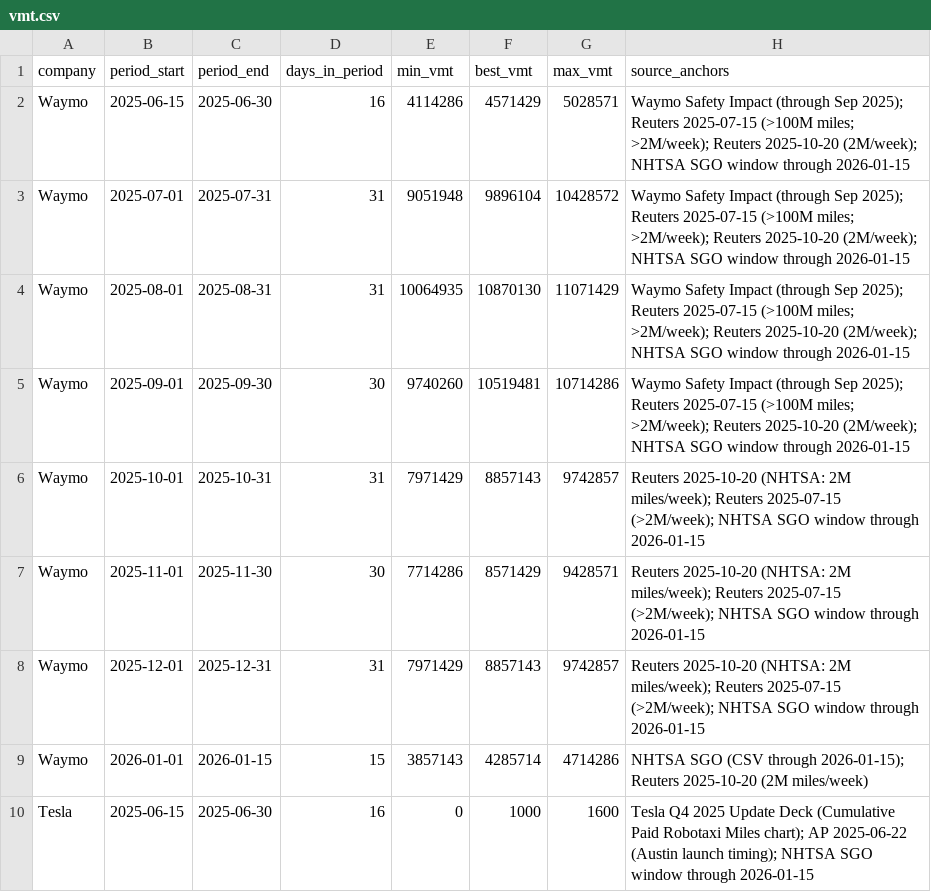
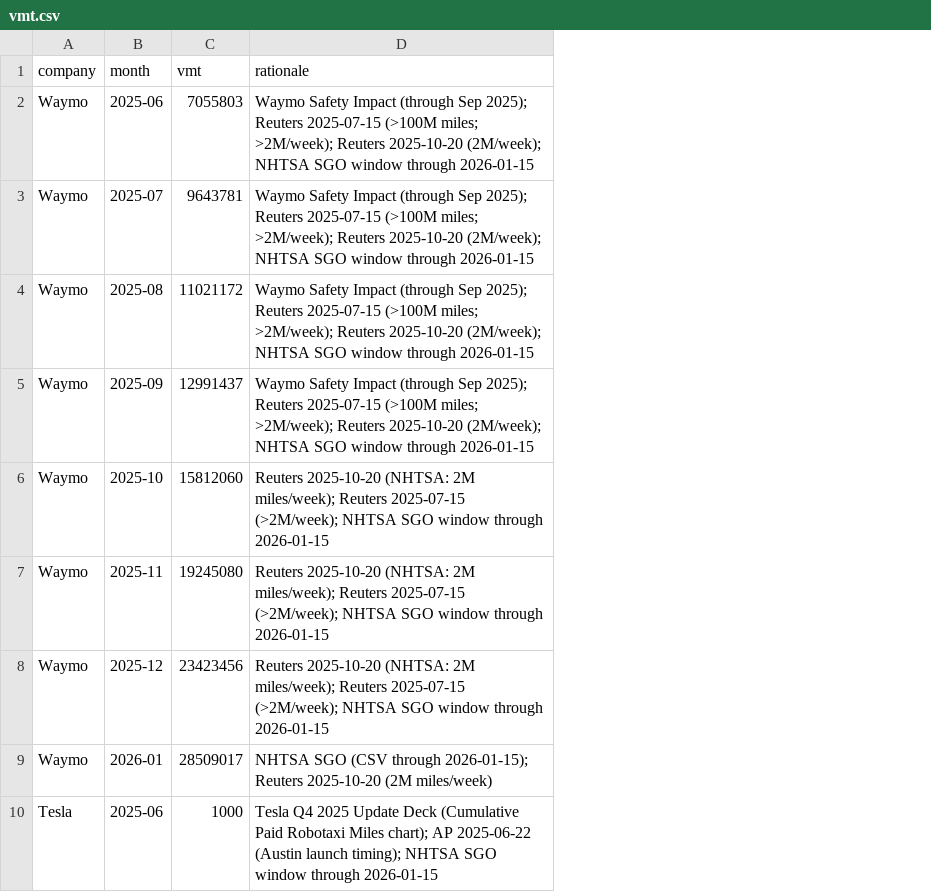
Before and after one commit to dreeves/crashla, a CSV file: vmt.csv, drawn as a sheet; only a part is shown; removed rows and columns are numbered as before the commit, all else as after; the diff names each change by its address in the sheet, - before the commit and + after, or states it on an @@ line.

Commit message:
Better data

```diff
--- a/vmt.csv
+++ b/vmt.csv
-column B (period_start), rows 2-10: 2025-06-15 | 2025-07-01 | 2025-08-01 | 2025-09-01 | 2025-10-01 | 2025-11-01 | 2025-12-01 | 2026-01-01 | 2025-06-15
-column C (period_end), rows 2-10: 2025-06-30 | 2025-07-31 | 2025-08-31 | 2025-09-30 | 2025-10-31 | 2025-11-30 | 2025-12-31 | 2026-01-15 | 2025-06-30
-column D (days_in_period), rows 2-10: 16 | 31 | 31 | 30 | 31 | 30 | 31 | 15 | 16
-column E (min_vmt), rows 2-10: 4114286 | 9051948 | 10064935 | 9740260 | 7971429 | 7714286 | 7971429 | 3857143 | 0
-column F (best_vmt), rows 2-10: 4571429 | 9896104 | 10870130 | 10519481 | 8857143 | 8571429 | 8857143 | 4285714 | 1000
-column G (max_vmt), rows 2-10: 5028571 | 10428572 | 11071429 | 10714286 | 9742857 | 9428571 | 9742857 | 4714286 | 1600
+column B (month), rows 2-10: 2025-06 | 2025-07 | 2025-08 | 2025-09 | 2025-10 | 2025-11 | 2025-12 | 2026-01 | 2025-06
+column C (vmt), rows 2-10: 7055803 | 9643781 | 11021172 | 12991437 | 15812060 | 19245080 | 23423456 | 28509017 | 1000
-D1: source_anchors
+D1: rationale
```
Also changed, not shown: 3 other files.
